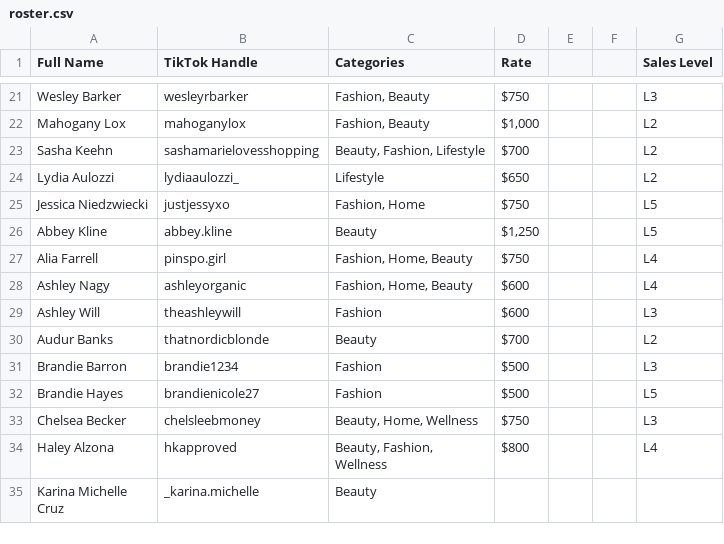
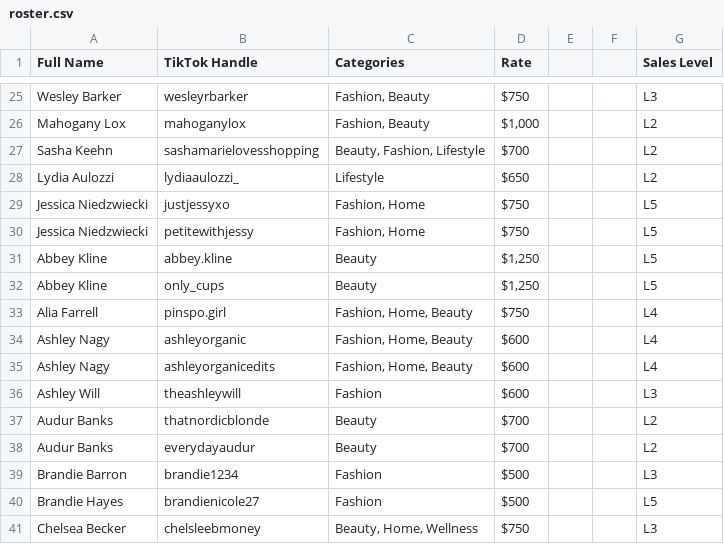
Before and after one commit to ceyre-boop/TABOOST-TALENT_ROSTER, a CSV file: data/roster.csv, drawn as a sheet; only a part is shown, gaps mark what is left out; the shorter side is filled out with more unchanged rows; the diff covers the shown part only; the diff names each change by its address in the sheet, - before the commit and + after, or states it on an @@ line.

Commit message:
Add 15 secondary creator accounts as their own cards (95 -> 110)
Expands the sheet's Additional TikTok Accounts column into cards, each
inheriting its parent creator's name, categories, rate and level.

Cached all 15 profile pictures into assets/avatars/ rather than leaning
on the unavatar.io fallback, which returns 429 under burst and would
have rendered them as bare initials.

Excludes samjones_2: it is in the sheet but returns a not-found page on
TikTok. Noted in scripts/README-avatars.md; it needs removing from the
sheet or it returns on the next sync.

```diff
--- a/data/roster.csv
+++ b/data/roster.csv
+row 30: Jessica Niedzwiecki | petitewithjessy | Fashion, Home | $750 |  |  | L5
+row 32: Abbey Kline | only_cups | Beauty | $1,250 |  |  | L5
+row 35: Ashley Nagy | ashleyorganicedits | Fashion, Home, Beauty | $600 |  |  | L4
+row 38: Audur Banks | everydayaudur | Beauty | $700 |  |  | L2
```
Also changed, not shown: 11 added rows elsewhere in this file, 18 other files.
